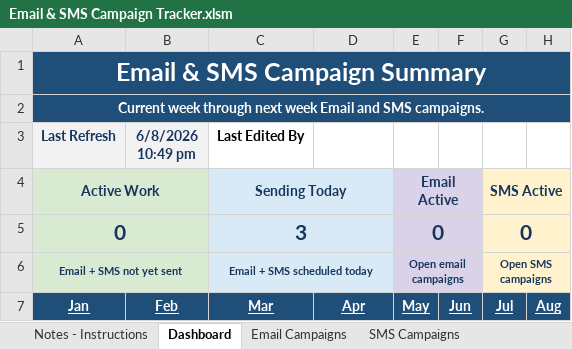
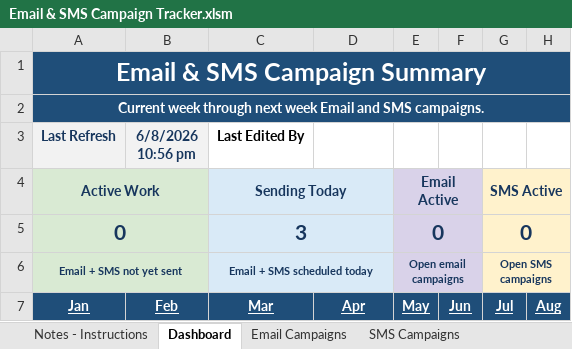
Before and after one commit to PaulAndre0809/System-Production-Adorama, an Excel workbook: Production Tracker/Email & SMS Campaign Tracker.xlsm, sheet Dashboard, drawn as a sheet; only a part is shown; values as stored, in another font and other column widths than the file's, no borders; charts and pictures and conditional formats and table styles not drawn; the diff names each change by its address in the sheet, - before the commit and + after, or states it on an @@ line.

Commit message:
feat: initialize production tracker project with campaign templates and VBA automation utility scripts

```diff
--- a/Production Tracker/Email & SMS Campaign Tracker.xlsm (sheet Dashboard)
+++ b/Production Tracker/Email & SMS Campaign Tracker.xlsm (sheet Dashboard)
-B3: 6/8/2026 10:49 pm
+B3: 6/8/2026 10:56 pm
```
